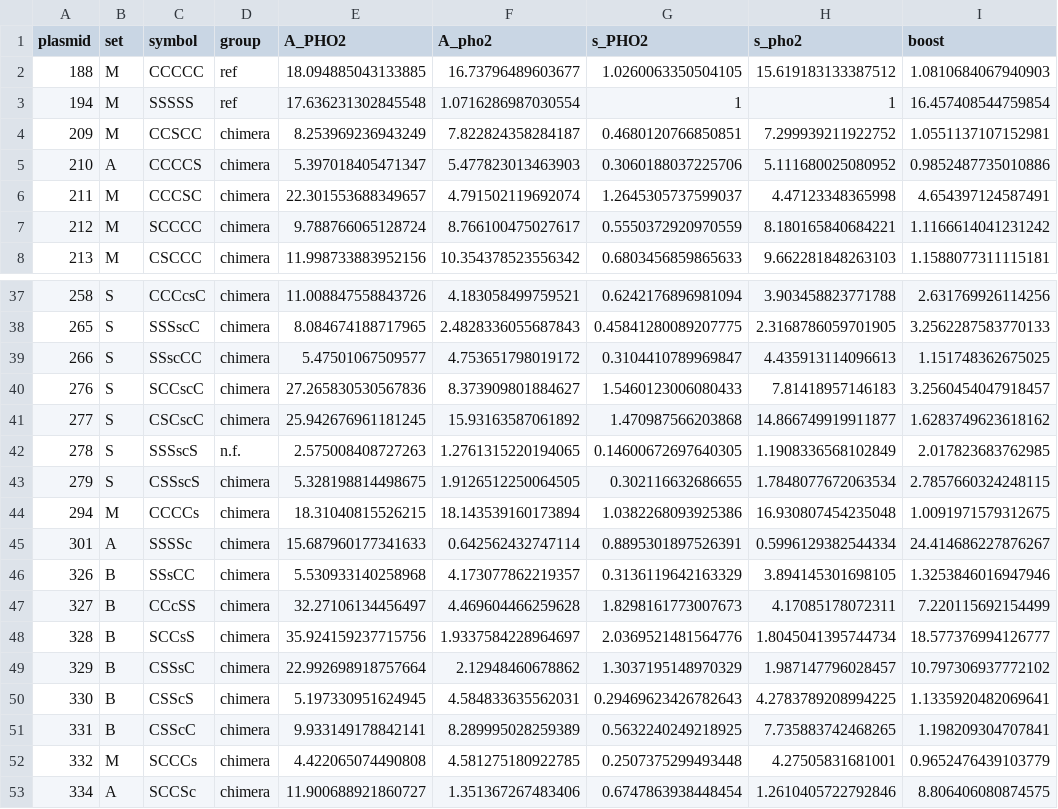
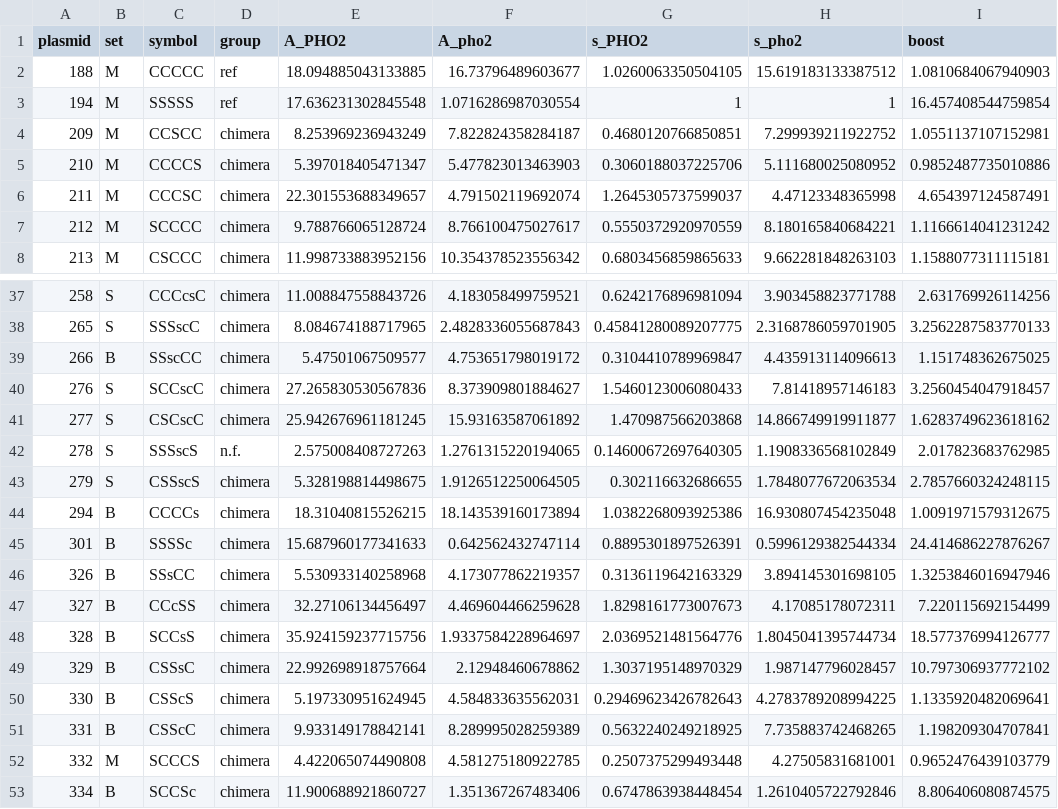
Before and after one commit to binhe-lab/E013-Pho4-evolution, a TSV file: 03-new-chimera/02-flow-full-data-lfs/output/20231125-PHO5pr-chimera-summarized.tsv, drawn as a sheet; only a part is shown, gaps mark what is left out.

Commit message:
update main chimera set after looking at the new 4/5 breakpoints

```diff
--- a/03-new-chimera/02-flow-full-data-lfs/output/20231125-PHO5pr-chimera-summarized.tsv
+++ b/03-new-chimera/02-flow-full-data-lfs/output/20231125-PHO5pr-chimera-summarized.tsv
@@ -4,3 +4,3 @@ plasmid	set	symbol	group	A_PHO2	A_pho2	s_PHO2	s_pho2	boost
 209	M	CCSCC	chimera	8.253969236943249	7.822824358284187	0.4680120766850851	7.299939211922752	1.0551137107152981
-210	A	CCCCS	chimera	5.397018405471347	5.477823013463903	0.3060188037225706	5.111680025080952	0.9852487735010886
+210	M	CCCCS	chimera	5.397018405471347	5.477823013463903	0.3060188037225706	5.111680025080952	0.9852487735010886
 211	M	CCCSC	chimera	22.301553688349657	4.791502119692074	1.2645305737599037	4.47123348365998	4.654397124587491
@@ -38,3 +38,3 @@ plasmid	set	symbol	group	A_PHO2	A_pho2	s_PHO2	s_pho2	boost
 265	S	SSSscC	chimera	8.084674188717965	2.4828336055687843	0.45841280089207775	2.3168786059701905	3.2562287583770133
-266	S	SSscCC	chimera	5.47501067509577	4.753651798019172	0.3104410789969847	4.435913114096613	1.151748362675025
+266	B	SSscCC	chimera	5.47501067509577	4.753651798019172	0.3104410789969847	4.435913114096613	1.151748362675025
 276	S	SCCscC	chimera	27.265830530567836	8.373909801884627	1.5460123006080433	7.81418957146183	3.2560454047918457
@@ -43,4 +43,4 @@ plasmid	set	symbol	group	A_PHO2	A_pho2	s_PHO2	s_pho2	boost
 279	S	CSSscS	chimera	5.328198814498675	1.9126512250064505	0.302116632686655	1.7848077672063534	2.7857660324248115
-294	M	CCCCs	chimera	18.31040815526215	18.143539160173894	1.0382268093925386	16.930807454235048	1.0091971579312675
-301	A	SSSSc	chimera	15.687960177341633	0.642562432747114	0.8895301897526391	0.5996129382544334	24.414686227876267
+294	B	CCCCs	chimera	18.31040815526215	18.143539160173894	1.0382268093925386	16.930807454235048	1.0091971579312675
+301	B	SSSSc	chimera	15.687960177341633	0.642562432747114	0.8895301897526391	0.5996129382544334	24.414686227876267
 326	B	SSsCC	chimera	5.530933140258968	4.173077862219357	0.3136119642163329	3.894145301698105	1.3253846016947946
@@ -51,3 +51,3 @@ plasmid	set	symbol	group	A_PHO2	A_pho2	s_PHO2	s_pho2	boost
 331	B	CSScC	chimera	9.933149178842141	8.289995028259389	0.5632240249218925	7.735883742468265	1.198209304707841
-332	M	SCCCs	chimera	4.422065074490808	4.581275180922785	0.2507375299493448	4.27505831681001	0.9652476439103779
-334	A	SCCSc	chimera	11.900688921860727	1.351367267483406	0.6747863938448454	1.2610405722792846	8.806406080874575
+332	M	SCCCS	chimera	4.422065074490808	4.581275180922785	0.2507375299493448	4.27505831681001	0.9652476439103779
+334	B	SCCSc	chimera	11.900688921860727	1.351367267483406	0.6747863938448454	1.2610405722792846	8.806406080874575
```
Also changed, not shown: 14 other files.
